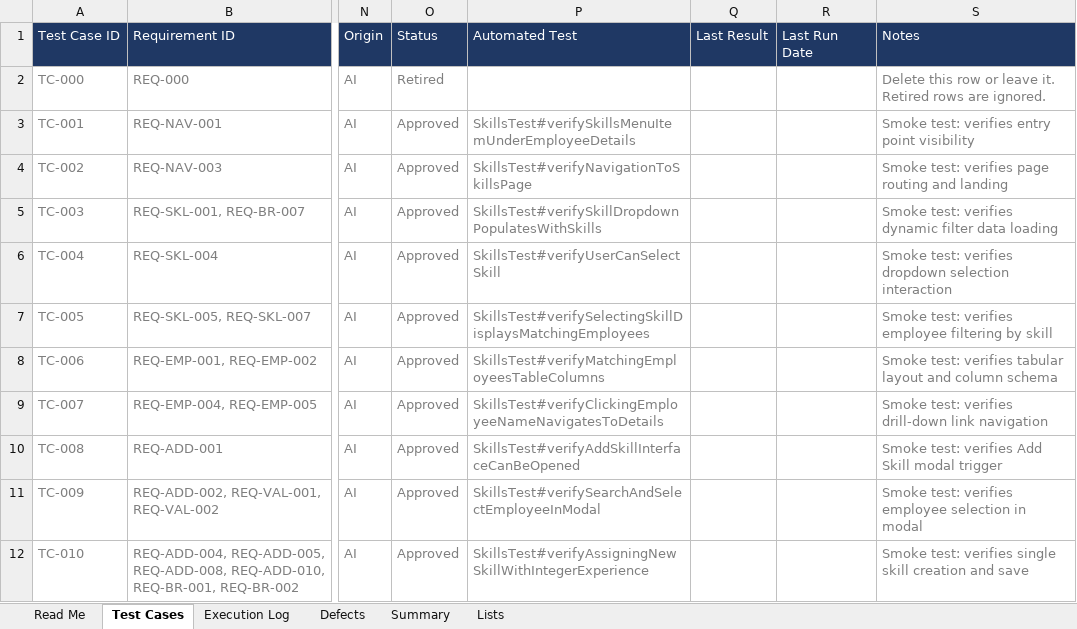
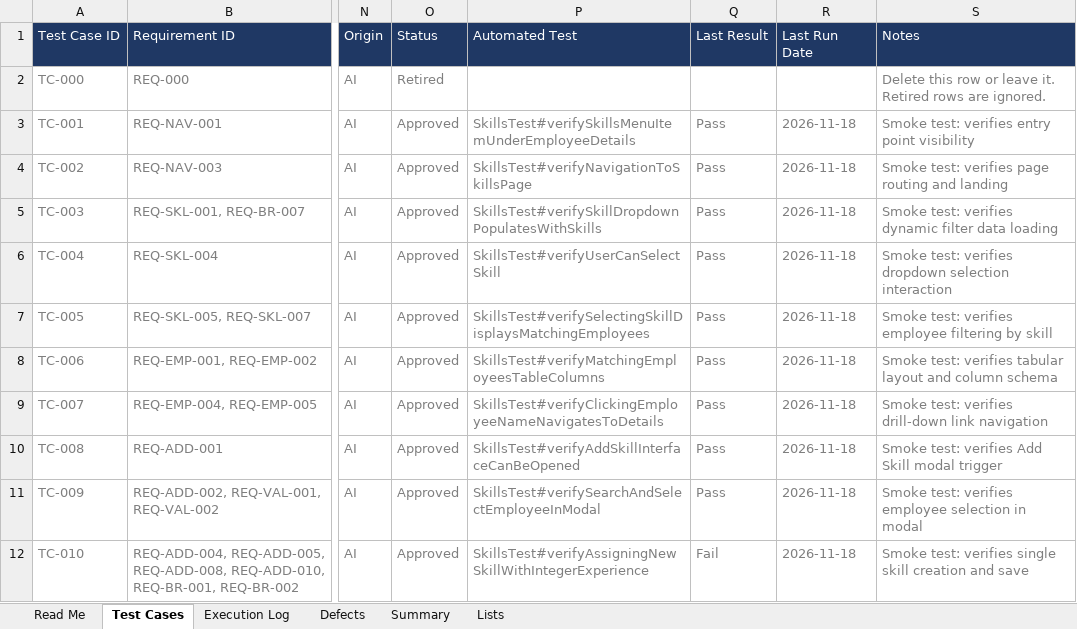
Before and after one commit to AdityaValluru/PlaywrightAutomation, an Excel workbook: docs/features/skills/test-cases.xlsx, sheet Test Cases, drawn as a sheet; only a part is shown, gaps mark what is left out; values as stored, in another font and other column widths than the file's, no borders; conditional formats not drawn; the diff names each change by its address in the sheet, - before the commit and + after, or states it on an @@ line.

```diff
--- a/docs/features/skills/test-cases.xlsx (sheet Test Cases)
+++ b/docs/features/skills/test-cases.xlsx (sheet Test Cases)
-Q3:Q11 (Last Result): (empty)
+Q3:Q11 (Last Result): Pass
-R3:R12 (Last Run Date): (empty)
+R3:R12 (Last Run Date): 2026-11-18
-Q12 (Last Result): (empty)
+Q12 (Last Result): Fail
```
Also changed, not shown: sheet Execution Log, sheet Summary, 3 other files.
